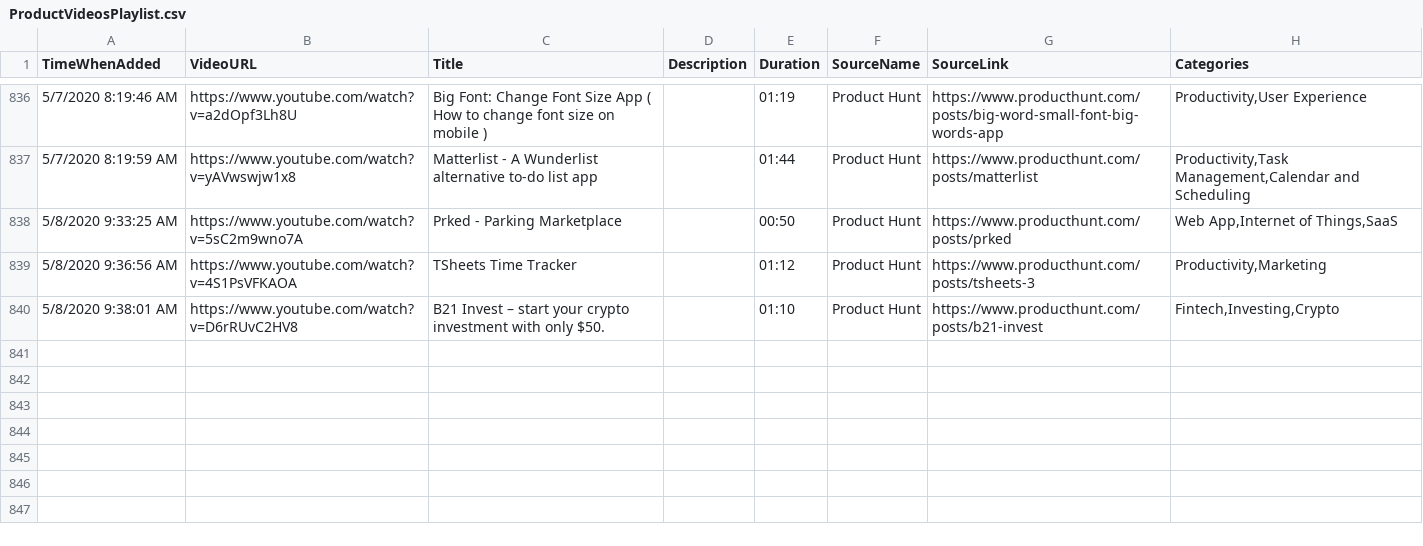
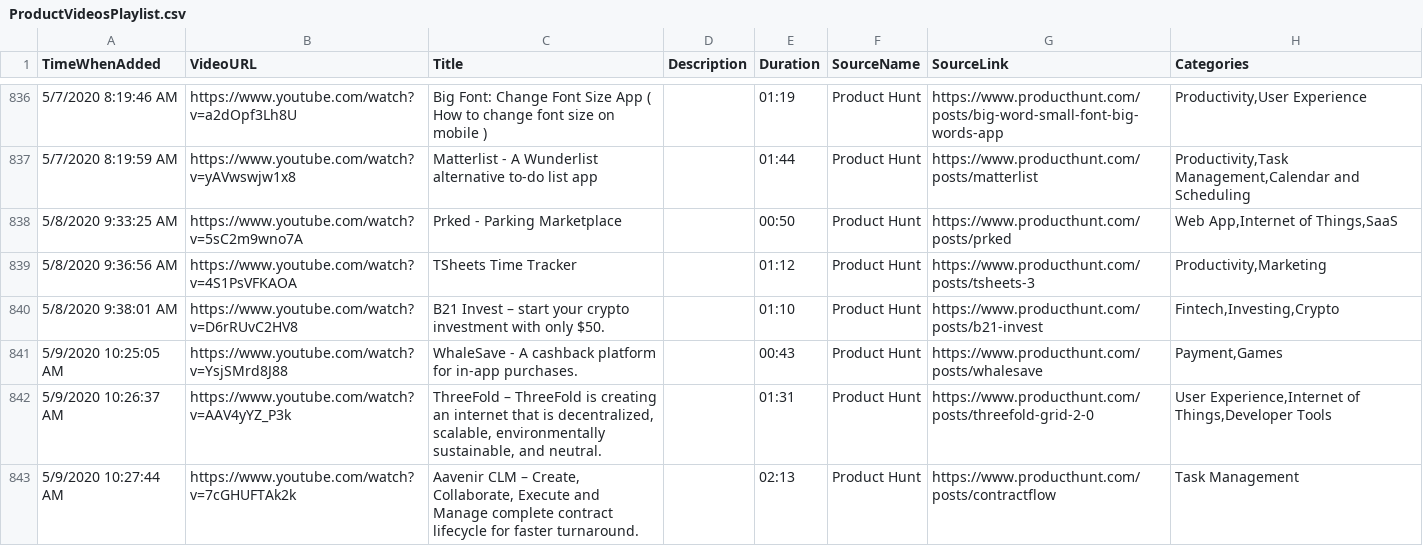
Before and after one commit to productvideostv/website, a CSV file: ProductVideosPlaylist.csv, drawn as a sheet; only a part is shown, gaps mark what is left out; the diff names each change by its address in the sheet, - before the commit and + after, or states it on an @@ line.

Commit message:
PH for today.

```diff
--- a/ProductVideosPlaylist.csv
+++ b/ProductVideosPlaylist.csv
+row 841: 5/9/2020 10:25:05 AM | https://www.youtube.com/watch?v=YsjSMrd8J88 | WhaleSave - A cashback platform for in-app purchases. |  | 00:43 | Product Hunt | https://www.producthunt.com/posts/whalesave | Payment,Games
+row 842: 5/9/2020 10:26:37 AM | https://www.youtube.com/watch?v=AAV4yYZ_P3k | ThreeFold – ThreeFold is creating an internet that is decentralized, scalable, environmentally sustainable, and neutral. |  | 01:31 | Product Hunt | https://www.producthunt.com/posts/threefold-grid-2-0 | User Experience,Internet of Things,Developer Tools
+row 843: 5/9/2020 10:27:44 AM | https://www.youtube.com/watch?v=7cGHUFTAk2k | Aavenir CLM – Create, Collaborate, Execute and Manage complete contract lifecycle for faster turnaround. |  | 02:13 | Product Hunt | https://www.producthunt.com/posts/contractflow | Task Management
```
